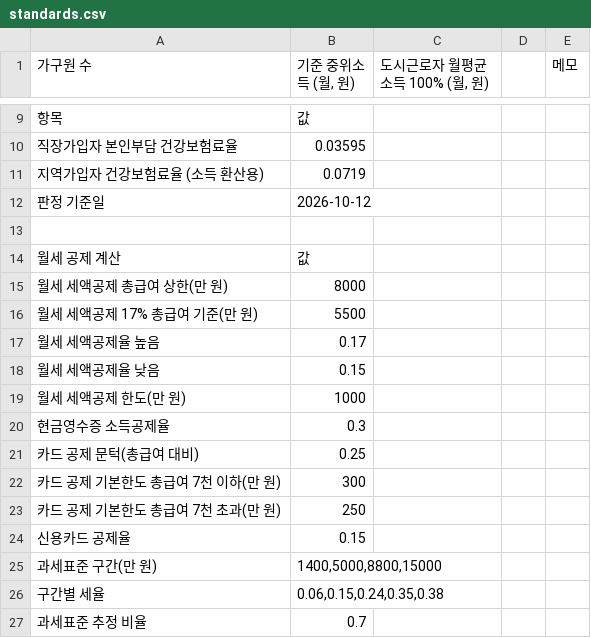
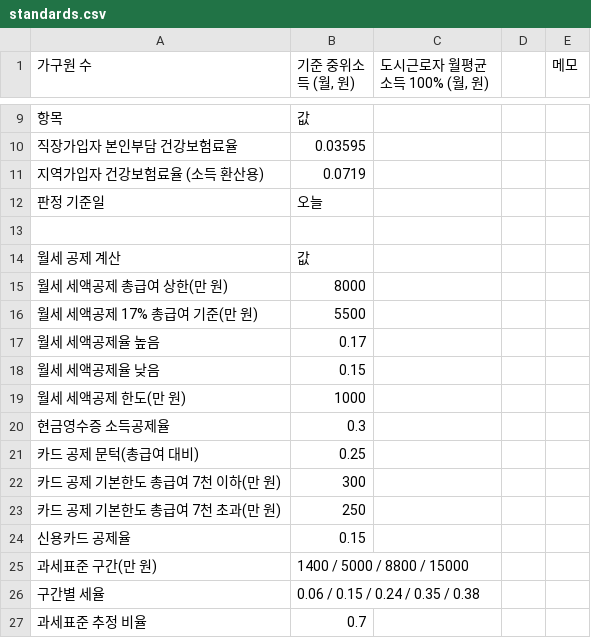
Before and after one commit to jaehyeok0210/youth-benefit-alimi, a CSV file: public/data/standards.csv, drawn as a sheet; only a part is shown, gaps mark what is left out.

```diff
--- a/public/data/standards.csv
+++ b/public/data/standards.csv
@@ -11,3 +11,3 @@
 지역가입자 건강보험료율 (소득 환산용),0.0719
-판정 기준일,2026-10-12
+판정 기준일,오늘
 
@@ -24,4 +24,4 @@
 신용카드 공제율,0.15
-과세표준 구간(만 원),"1400,5000,8800,15000"
-구간별 세율,"0.06,0.15,0.24,0.35,0.38"
+과세표준 구간(만 원),1400 / 5000 / 8800 / 15000
+구간별 세율,0.06 / 0.15 / 0.24 / 0.35 / 0.38
 과세표준 추정 비율,0.7
```
Also changed, not shown: public/data/complexes.csv, public/data/eligibility.csv, 12 other files.
